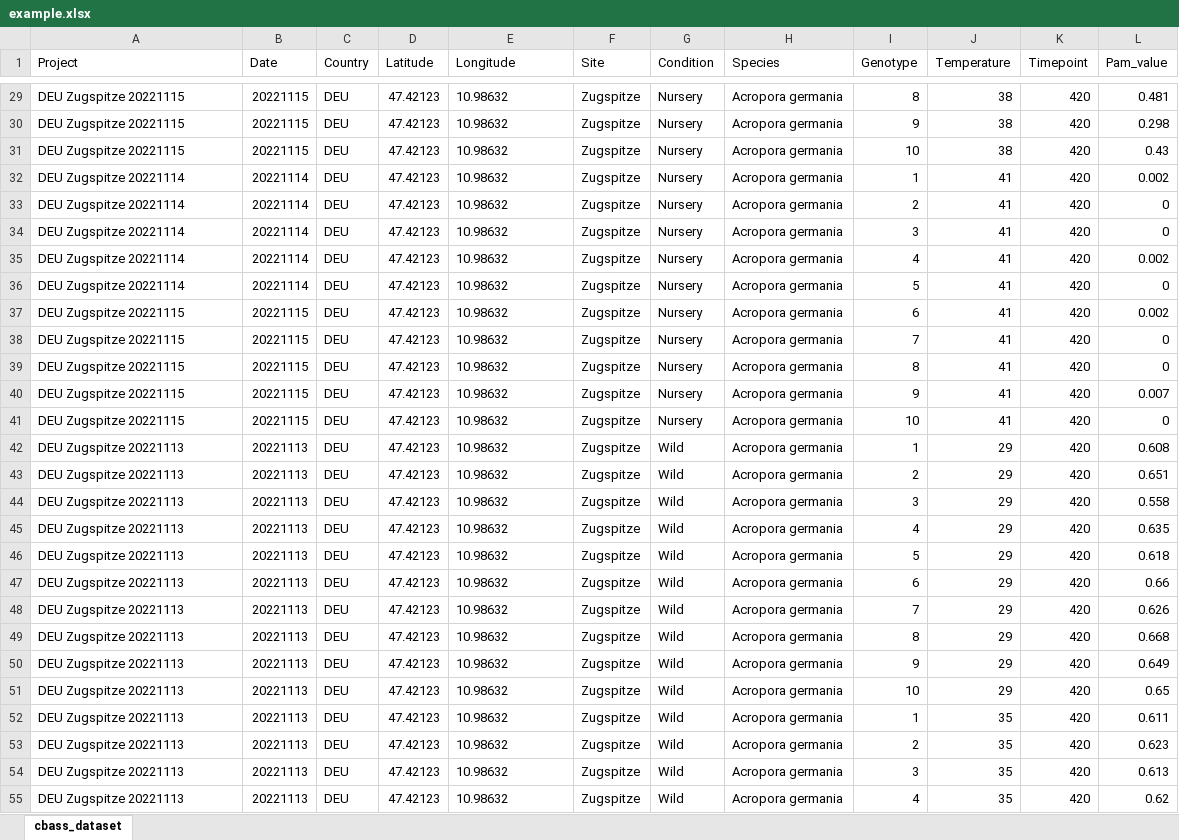
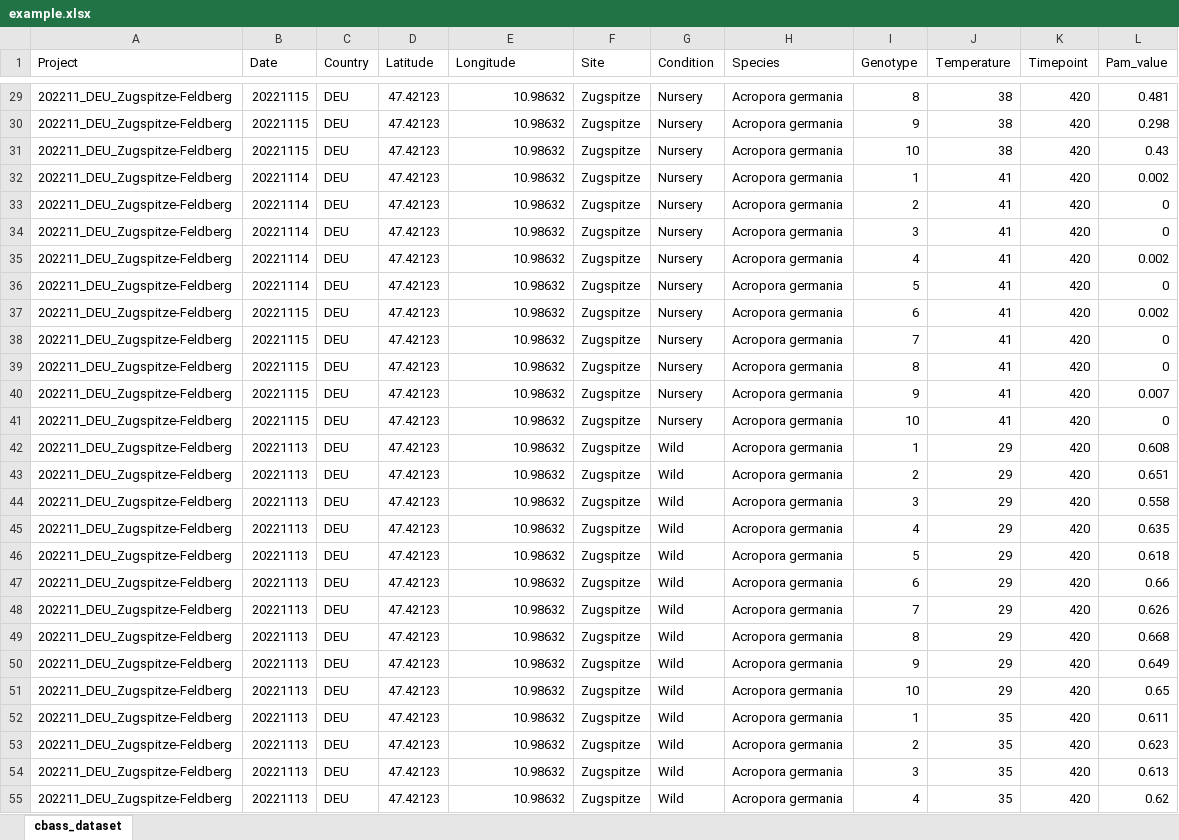
Before and after one commit to reefgenomics/CBASSED50, an Excel workbook: inst/extdata/example.xlsx, sheet cbass_dataset, drawn as a sheet; only a part is shown, gaps mark what is left out; values as stored, in another font and other column widths than the file's, no borders; the diff covers the shown part only; the diff names each change by its address in the sheet, - before the commit and + after, or states it on an @@ line.

```diff
--- a/inst/extdata/example.xlsx (sheet cbass_dataset)
+++ b/inst/extdata/example.xlsx (sheet cbass_dataset)
-A29:A31 (Project): DEU Zugspitze 20221115
+A29:A31 (Project): 202211_DEU_Zugspitze-Feldberg
-E29:E55 alignment: left
+E29:E55 alignment: right
-A32:A36 (Project): DEU Zugspitze 20221114
+A32:A36 (Project): 202211_DEU_Zugspitze-Feldberg
-A37:A41 (Project): DEU Zugspitze 20221115
+A37:A41 (Project): 202211_DEU_Zugspitze-Feldberg
-A42:A55 (Project): DEU Zugspitze 20221113
+A42:A55 (Project): 202211_DEU_Zugspitze-Feldberg
```
Also changed, not shown: 373 edited cells and cell formats elsewhere in this sheet, 3 other files.
